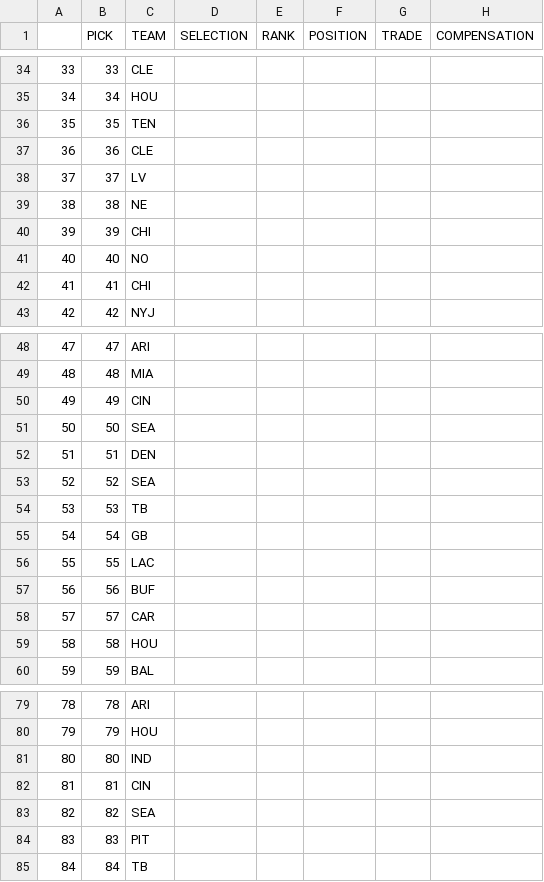
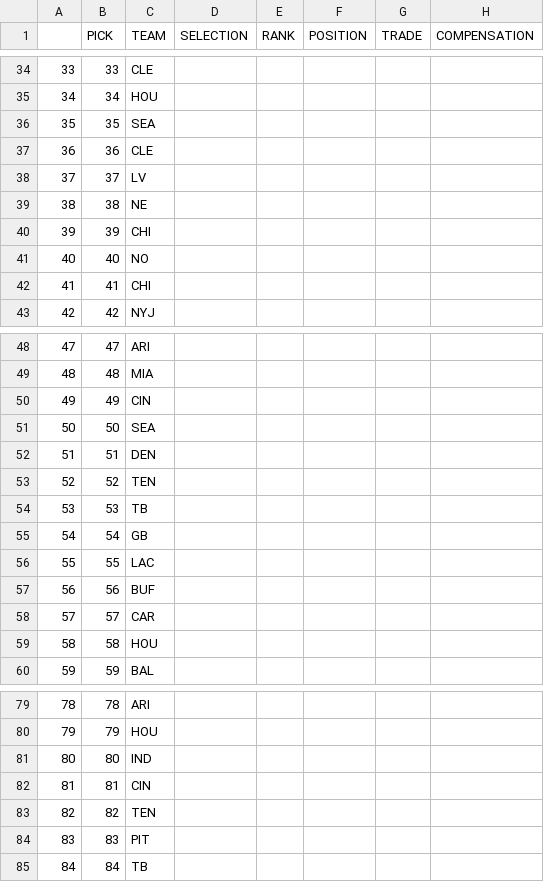
Before and after one commit to jackgruca/mds_site, a CSV file: assets/assets/2025/draft_order.csv, drawn as a sheet; only a part is shown, gaps mark what is left out.

```diff
--- a/assets/assets/2025/draft_order.csv
+++ b/assets/assets/2025/draft_order.csv
@@ -35,3 +35,3 @@
 "34",34,"HOU","","","","",""
-"35",35,"TEN","","","","",""
+"35",35,"SEA","","","","",""
 "36",36,"CLE","","","","",""
@@ -52,3 +52,3 @@
 "51",51,"DEN","","","","",""
-"52",52,"SEA","","","","",""
+"52",52,"TEN","","","","",""
 "53",53,"TB","","","","",""
@@ -82,3 +82,3 @@
 "81",81,"CIN","","","","",""
-"82",82,"SEA","","","","",""
+"82",82,"TEN","","","","",""
 "83",83,"PIT","","","","",""
```
Also changed, not shown: 2 other files.
